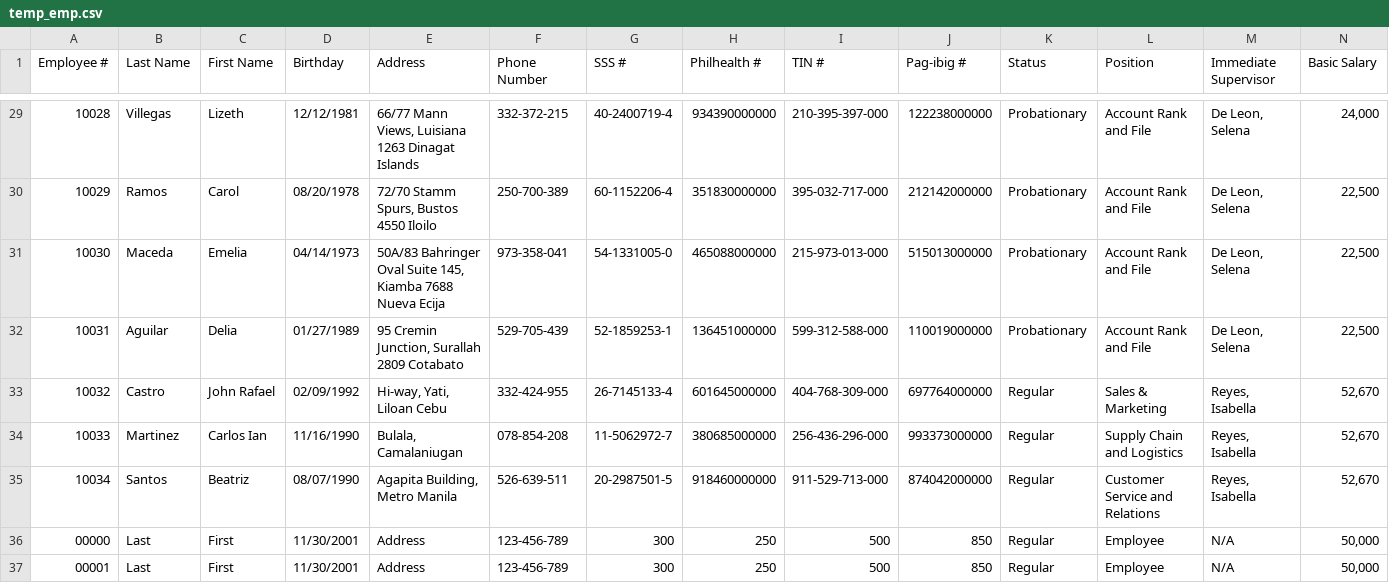
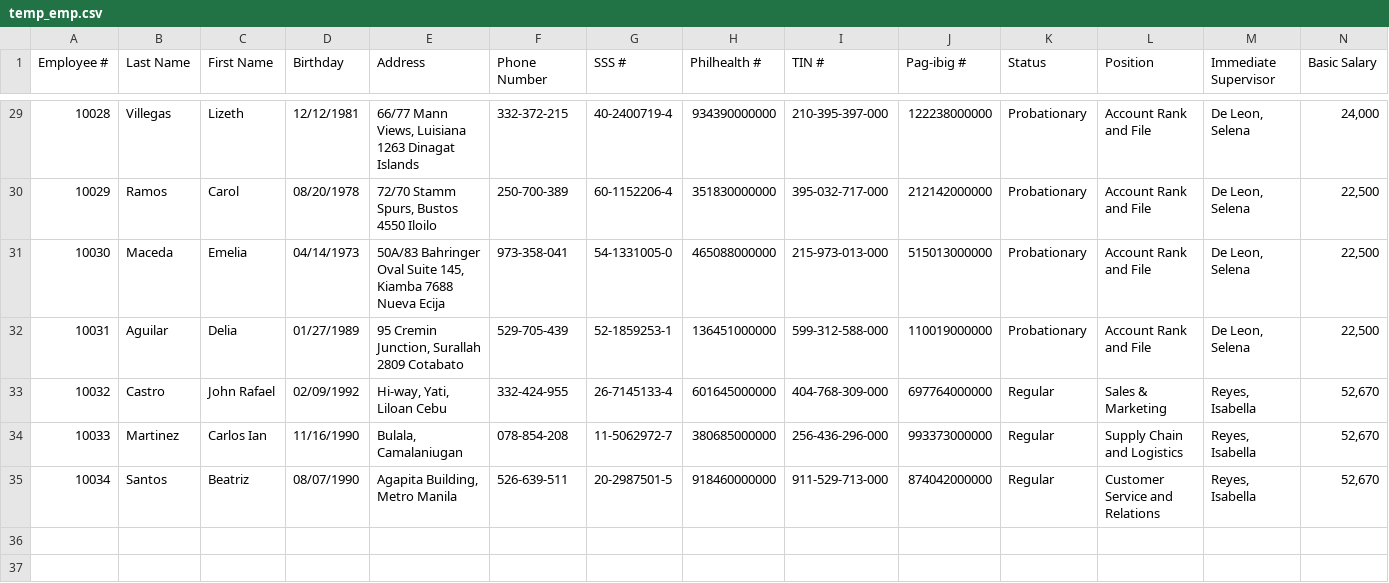
Before and after one commit to mathew618/Group22Motorph, a CSV file: temp_emp.csv, drawn as a sheet; only a part is shown, gaps mark what is left out; rows hold the shown columns only; the diff names each change by its address in the sheet, - before the commit and + after, or states it on an @@ line.

```diff
--- a/temp_emp.csv
+++ b/temp_emp.csv
-row 36: 00000 | Last | First | 11/30/2001 | Address | 123-456-789 | 300 | 250 | 500 | 850 | Regular | Employee | N/A | 50,000
-row 37: 00001 | Last | First | 11/30/2001 | Address | 123-456-789 | 300 | 250 | 500 | 850 | Regular | Employee | N/A | 50,000
```
Also changed, not shown: Login.csv, SupportRequests.csv, 12 other files.
